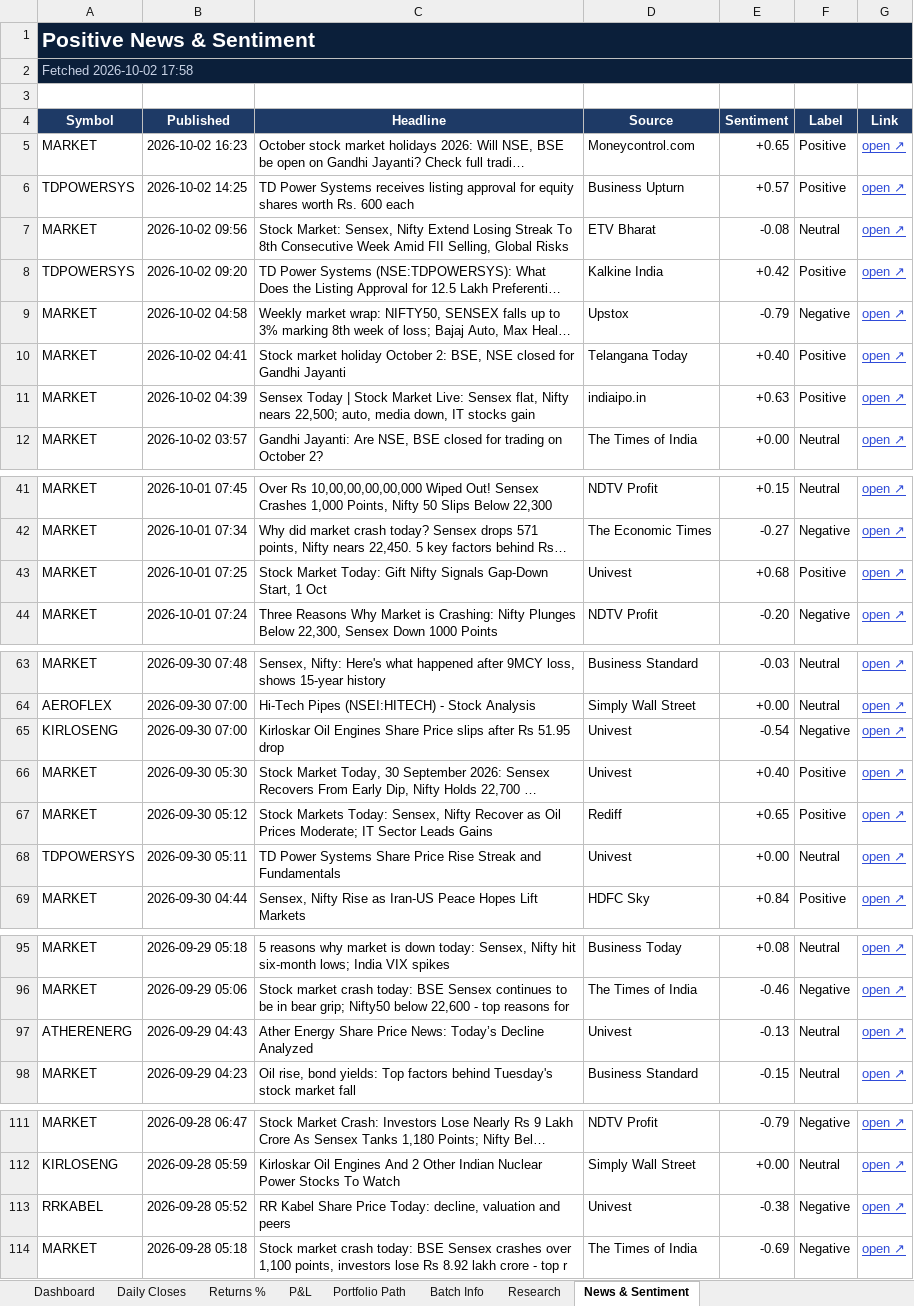
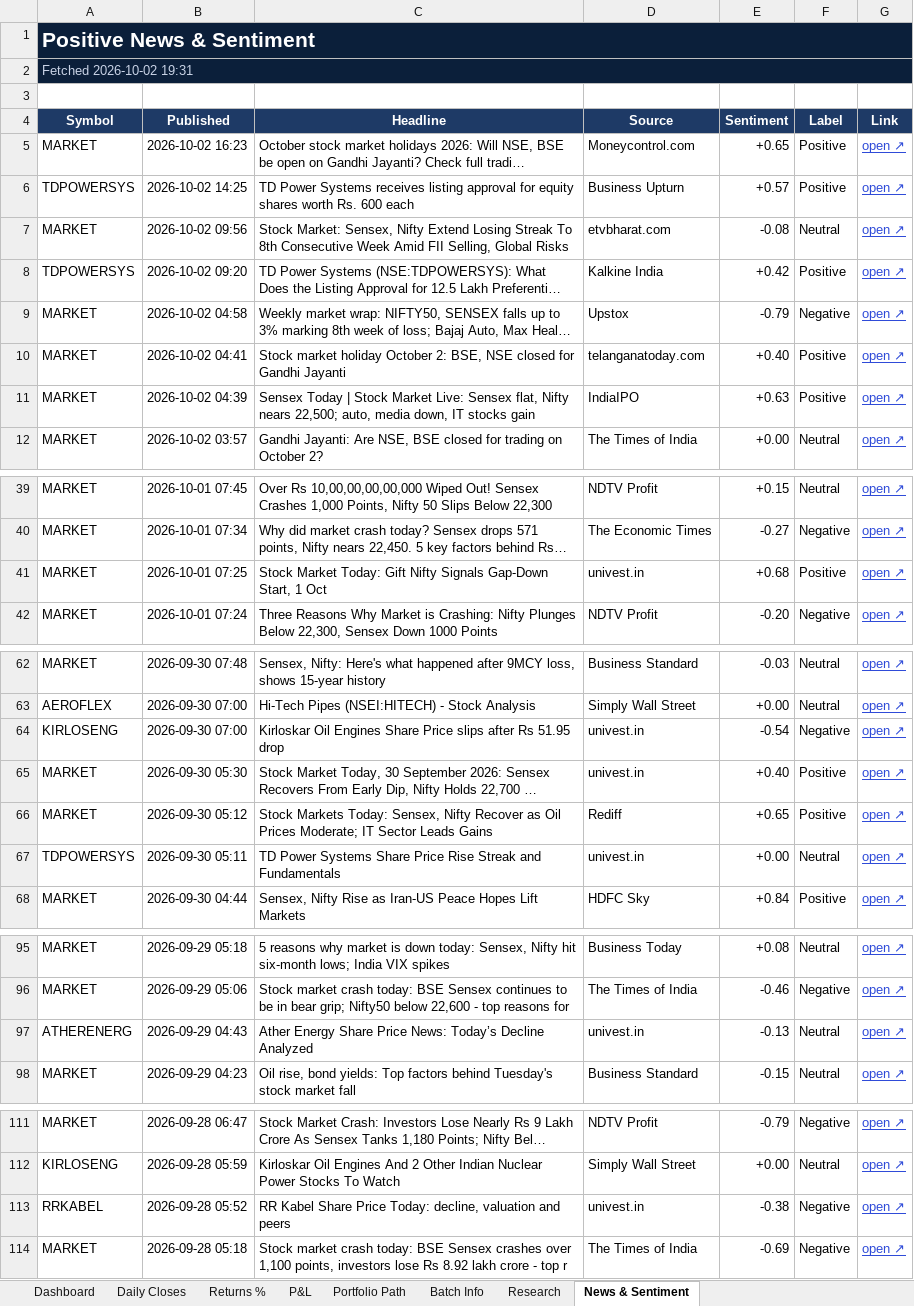
Before and after one commit to compukidsdgp-creator/Swing-Card, an Excel workbook: data/batches/2026-09-28/SwingScope_2026-09-28_tracker.xlsx, sheet News & Sentiment, drawn as a sheet; only a part is shown, gaps mark what is left out; long unchanged cells end in …; values as stored, in another font and other column widths than the file's, no borders; conditional formats not drawn; addresses are those after the commit; the diff covers the shown part only; the diff names each change by its address in the sheet, - before the commit and + after, or states it on an @@ line.

```diff
--- a/data/batches/2026-09-28/SwingScope_2026-09-28_tracker.xlsx (sheet News & Sentiment)
+++ b/data/batches/2026-09-28/SwingScope_2026-09-28_tracker.xlsx (sheet News & Sentiment)
-A2 (Symbol): Fetched 2026-10-02 17:58
+A2 (Symbol): Fetched 2026-10-02 19:31
-D7 (Source): ETV Bharat
+D7 (Source): etvbharat.com
-D10 (Source): Telangana Today
+D10 (Source): telanganatoday.com
-D11 (Source): indiaipo.in
+D11 (Source): IndiaIPO
-D41 (Source): Univest
+D41 (Source): univest.in
-D64:D65 (Source): Univest
+D64:D65 (Source): univest.in
-D67 (Source): Univest
+D67 (Source): univest.in
-D97 (Source): Univest
+D97 (Source): univest.in
-D113 (Source): Univest
+D113 (Source): univest.in
```
Also changed, not shown: 2 added rows, 2 removed rows and 3 edited cells elsewhere in this sheet, sheet Dashboard, sheet Daily Closes, 3 other files.
